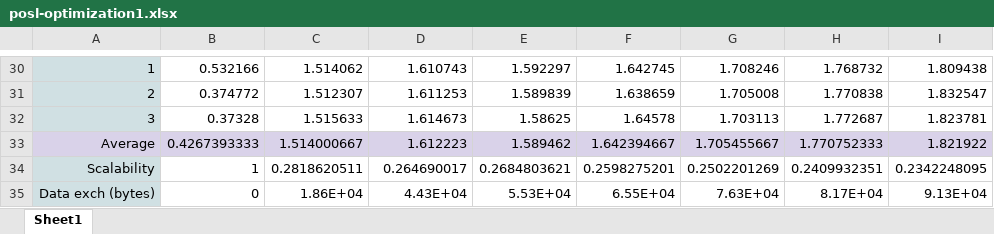
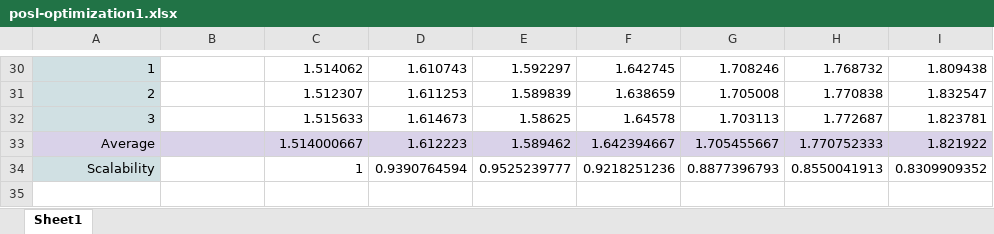
Before and after one commit to nyxcalamity/pos-lab, an Excel workbook: A2.4/data/optimization1/posl-optimization1.xlsx, sheet Sheet1, drawn as a sheet; only a part is shown, gaps mark what is left out; values as stored, in another font and other column widths than the file's, no borders; charts and pictures not drawn; removed rows and columns are numbered as before the commit, all else as after; the diff covers the shown part only; the diff names each change by its address in the sheet, - before the commit and + after, or states it on an @@ line.

```diff
--- a/A2.4/data/optimization1/posl-optimization1.xlsx (sheet Sheet1)
+++ b/A2.4/data/optimization1/posl-optimization1.xlsx (sheet Sheet1)
-B30: 0.532166
+B30: (empty)
-B31: 0.374772
+B31: (empty)
-B32: 0.37328
+B32: (empty)
-B33: 0.4267393333
+B33: (empty)
-row 34: Scalability | 1 | 0.2818620511 | 0.264690017 | 0.2684803621 | 0.2598275201 | 0.2502201269 | 0.2409932351 | 0.2342248095
-row 35: Data exch (bytes) | 0 | 1.86E+04 | 4.43E+04 | 5.53E+04 | 6.55E+04 | 7.63E+04 | 8.17E+04 | 9.13E+04
+row 34: Scalability |  | 1 | 0.9390764594 | 0.9525239777 | 0.9218251236 | 0.8877396793 | 0.8550041913 | 0.8309909352
```
Also changed, not shown: 3 added rows, 3 removed rows and 43 edited cells elsewhere in this sheet, A2.4/data/optimization2/posl-optimization2.xlsx, 9 other files.
